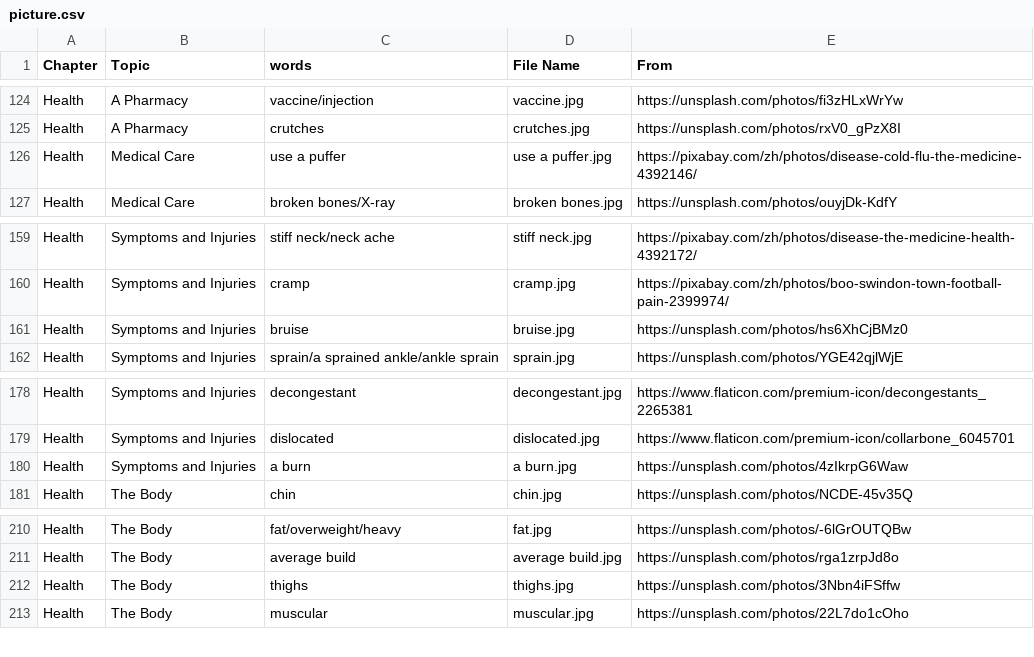
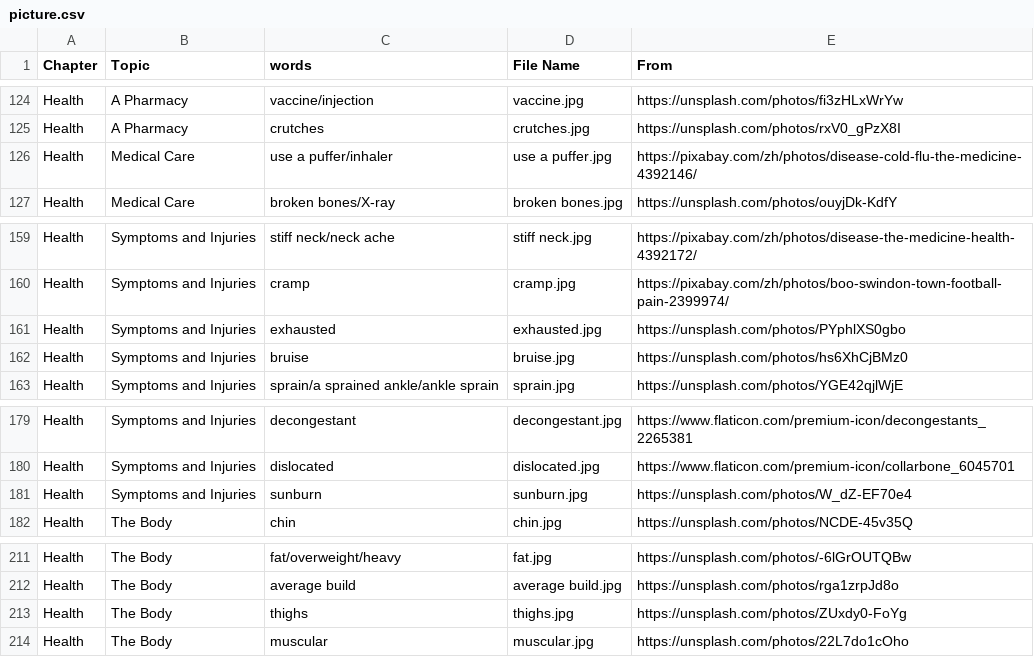
Before and after one commit to HDCodePractice/EnglishHelper, a CSV file: res/picture.csv, drawn as a sheet; only a part is shown, gaps mark what is left out.

```diff
--- a/res/picture.csv
+++ b/res/picture.csv
@@ -125,3 +125,3 @@ Health,A Pharmacy,vaccine/injection,vaccine.jpg,https://unsplash.com/photos/fi3z
 Health,A Pharmacy,crutches,crutches.jpg,https://unsplash.com/photos/rxV0_gPzX8I
-Health,Medical Care,use a puffer,use a puffer.jpg,https://pixabay.com/zh/photos/disease-cold-flu-the-medicine-4392146/
+Health,Medical Care,use a puffer/inhaler,use a puffer.jpg,https://pixabay.com/zh/photos/disease-cold-flu-the-medicine-4392146/
 Health,Medical Care,broken bones/X-ray,broken bones.jpg,https://unsplash.com/photos/ouyjDk-KdfY
@@ -160,2 +160,3 @@ Health,Symptoms and Injuries,stiff neck/neck ache,stiff neck.jpg,https://pixabay
 Health,Symptoms and Injuries,cramp,cramp.jpg,https://pixabay.com/zh/photos/boo-swindon-town-football-pain-2399974/
+Health,Symptoms and Injuries,exhausted,exhausted.jpg,https://unsplash.com/photos/PYphlXS0gbo
 Health,Symptoms and Injuries,bruise,bruise.jpg,https://unsplash.com/photos/hs6XhCjBMz0
@@ -179,3 +180,3 @@ Health,Symptoms and Injuries,decongestant,decongestant.jpg,https://www.flaticon.
 Health,Symptoms and Injuries,dislocated,dislocated.jpg,https://www.flaticon.com/premium-icon/collarbone_6045701
-Health,Symptoms and Injuries,a burn,a burn.jpg,https://unsplash.com/photos/4zIkrpG6Waw
+Health,Symptoms and Injuries,sunburn,sunburn.jpg,https://unsplash.com/photos/W_dZ-EF70e4
 Health,The Body,chin,chin.jpg,https://unsplash.com/photos/NCDE-45v35Q
@@ -211,3 +212,3 @@ Health,The Body,fat/overweight/heavy,fat.jpg,https://unsplash.com/photos/-6lGrOU
 Health,The Body,average build,average build.jpg,https://unsplash.com/photos/rga1zrpJd8o
-Health,The Body,thighs,thighs.jpg,https://unsplash.com/photos/3Nbn4iFSffw
+Health,The Body,thighs,thighs.jpg,https://unsplash.com/photos/ZUxdy0-FoYg
 Health,The Body,muscular,muscular.jpg,https://unsplash.com/photos/22L7do1cOho
```
Also changed, not shown: 5 other files.
